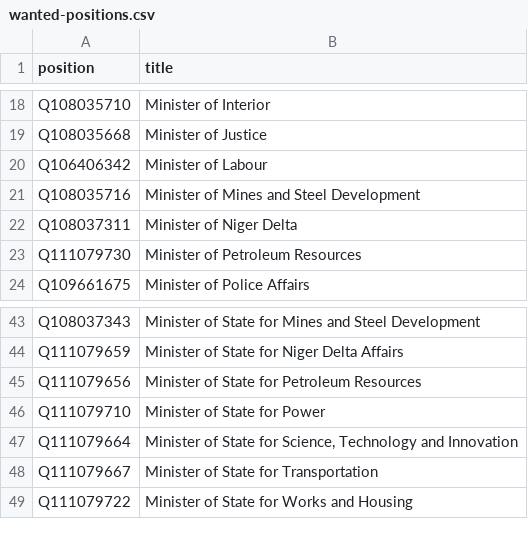
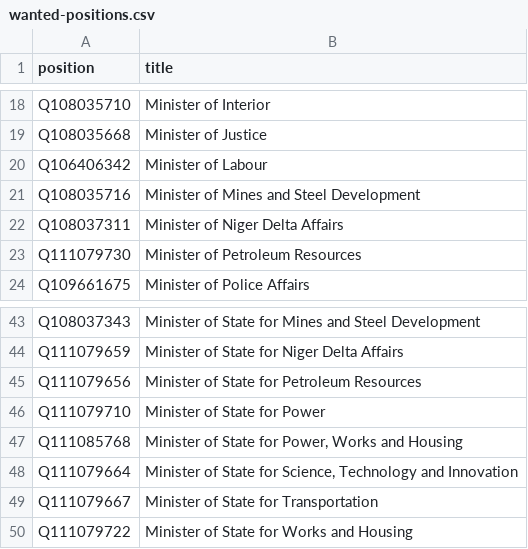
Before and after one commit to every-politician-scrapers/nigeria, a CSV file: wikidata/wanted-positions.csv, drawn as a sheet; only a part is shown, gaps mark what is left out.

Commit message:
Add Minister of State for Power, Works and Housing

```diff
--- a/wikidata/wanted-positions.csv
+++ b/wikidata/wanted-positions.csv
@@ -21,3 +21,3 @@ Q106406342,Minister of Labour
 Q108035716,Minister of Mines and Steel Development
-Q108037311,Minister of Niger Delta
+Q108037311,Minister of Niger Delta Affairs
 Q111079730,Minister of Petroleum Resources
@@ -46,2 +46,3 @@ Q111079656,Minister of State for Petroleum Resources
 Q111079710,Minister of State for Power
+Q111085768,"Minister of State for Power, Works and Housing"
 Q111079664,"Minister of State for Science, Technology and Innovation"
```
Also changed, not shown: 1 other file.
